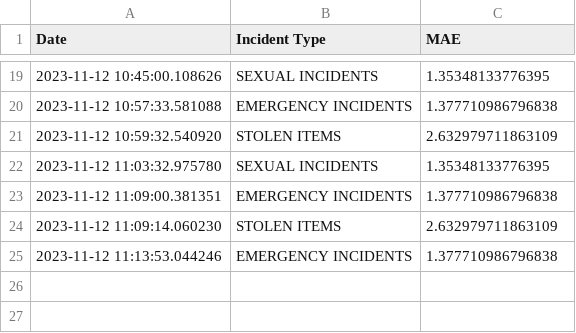
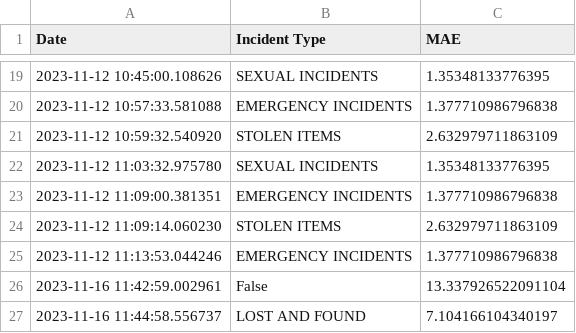
Before and after one commit to chloetkl/dsa3101-2310-06-security, a CSV file: back/models/sarima/mae_tracking.csv, drawn as a sheet; only a part is shown, gaps mark what is left out.

```diff
--- a/back/models/sarima/mae_tracking.csv
+++ b/back/models/sarima/mae_tracking.csv
@@ -25 +25,3 @@ Date,Incident Type,MAE
 2023-11-12 11:13:53.044246,EMERGENCY INCIDENTS,1.377710986796838
+2023-11-16 11:42:59.002961,False,13.337926522091104
+2023-11-16 11:44:58.556737,LOST AND FOUND,7.104166104340197
```
Also changed, not shown: 8 other files.
